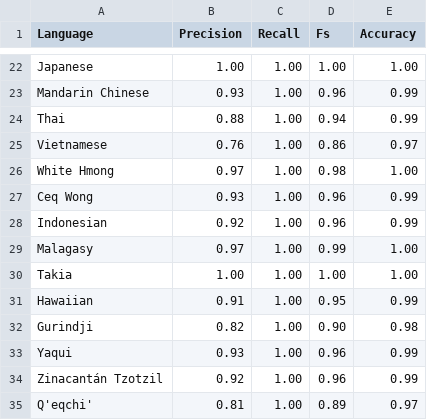
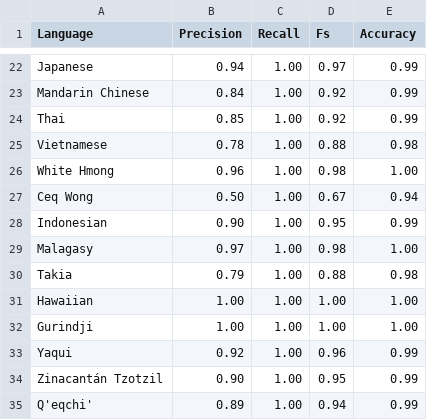
Before and after one commit to lingpy/pybor, a CSV file: output/fakeborrowing_bagofsounds_all_Tokens_10.0br.csv, drawn as a sheet; only a part is shown, gaps mark what is left out; the diff covers the shown part only; the diff names each change by its address in the sheet, - before the commit and + after, or states it on an @@ line.

```diff
--- a/output/fakeborrowing_bagofsounds_all_Tokens_10.0br.csv
+++ b/output/fakeborrowing_bagofsounds_all_Tokens_10.0br.csv
-B22 (Precision): 1.00
+B22 (Precision): 0.94
-D22 (Fs): 1.00
+D22 (Fs): 0.97
-E22 (Accuracy): 1.00
+E22 (Accuracy): 0.99
-B23 (Precision): 0.93
+B23 (Precision): 0.84
-D23 (Fs): 0.96
+D23 (Fs): 0.92
-B24 (Precision): 0.88
+B24 (Precision): 0.85
-D24 (Fs): 0.94
+D24 (Fs): 0.92
-B25 (Precision): 0.76
+B25 (Precision): 0.78
-D25 (Fs): 0.86
+D25 (Fs): 0.88
-E25 (Accuracy): 0.97
+E25 (Accuracy): 0.98
-B26 (Precision): 0.97
+B26 (Precision): 0.96
-B27 (Precision): 0.93
+B27 (Precision): 0.50
-D27 (Fs): 0.96
+D27 (Fs): 0.67
-E27 (Accuracy): 0.99
+E27 (Accuracy): 0.94
-B28 (Precision): 0.92
+B28 (Precision): 0.90
-D28 (Fs): 0.96
+D28 (Fs): 0.95
-D29 (Fs): 0.99
+D29 (Fs): 0.98
-B30 (Precision): 1.00
+B30 (Precision): 0.79
-D30 (Fs): 1.00
+D30 (Fs): 0.88
-E30 (Accuracy): 1.00
+E30 (Accuracy): 0.98
-B31 (Precision): 0.91
+B31 (Precision): 1.00
-D31 (Fs): 0.95
+D31 (Fs): 1.00
-E31 (Accuracy): 0.99
+E31 (Accuracy): 1.00
-B32 (Precision): 0.82
+B32 (Precision): 1.00
-D32 (Fs): 0.90
+D32 (Fs): 1.00
-E32 (Accuracy): 0.98
+E32 (Accuracy): 1.00
-B33 (Precision): 0.93
+B33 (Precision): 0.92
-B34 (Precision): 0.92
+B34 (Precision): 0.90
-D34 (Fs): 0.96
+D34 (Fs): 0.95
-B35 (Precision): 0.81
+B35 (Precision): 0.89
-D35 (Fs): 0.89
+D35 (Fs): 0.94
-E35 (Accuracy): 0.97
+E35 (Accuracy): 0.99
```
Also changed, not shown: 83 edited cells elsewhere in this file, output/fakeborrowing_markovdual_all_Tokens_10.0br.csv, output/fakeborrowing_neuraldual_all_Tokens_10.0br.csv, 1 other file.
